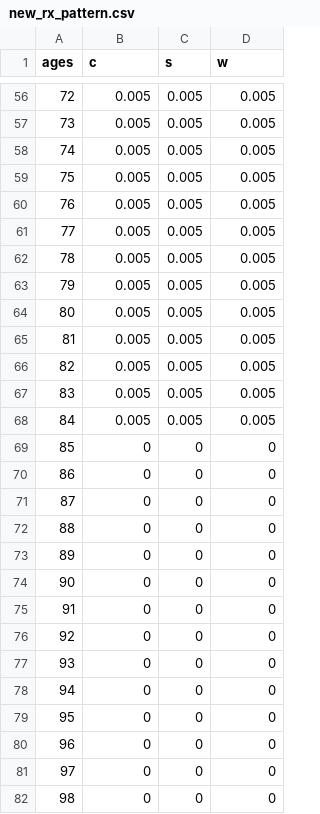
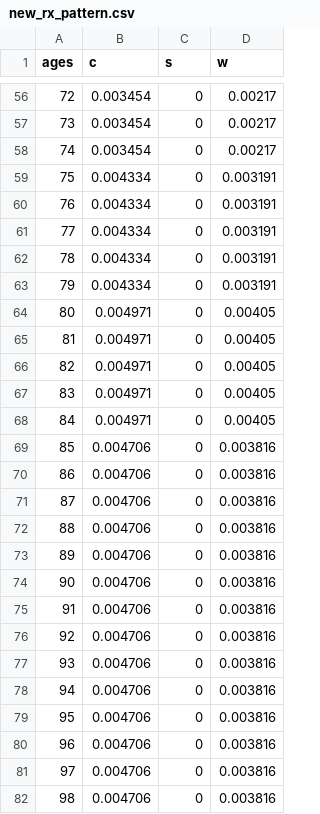
Before and after one commit to ndhendrix/precise-value, a CSV file: inputs/new_rx_pattern.csv, drawn as a sheet; only a part is shown, gaps mark what is left out; the diff covers the shown part only.

```diff
--- a/inputs/new_rx_pattern.csv
+++ b/inputs/new_rx_pattern.csv
@@ -56,27 +56,27 @@
-72,0.005,0.005,0.005
-73,0.005,0.005,0.005
-74,0.005,0.005,0.005
-75,0.005,0.005,0.005
-76,0.005,0.005,0.005
-77,0.005,0.005,0.005
-78,0.005,0.005,0.005
-79,0.005,0.005,0.005
-80,0.005,0.005,0.005
-81,0.005,0.005,0.005
-82,0.005,0.005,0.005
-83,0.005,0.005,0.005
-84,0.005,0.005,0.005
-85,0,0,0
-86,0,0,0
-87,0,0,0
-88,0,0,0
-89,0,0,0
-90,0,0,0
-91,0,0,0
-92,0,0,0
-93,0,0,0
-94,0,0,0
-95,0,0,0
-96,0,0,0
-97,0,0,0
-98,0,0,0
+72,0.003454,0,0.00217
+73,0.003454,0,0.00217
+74,0.003454,0,0.00217
+75,0.004334,0,0.003191
+76,0.004334,0,0.003191
+77,0.004334,0,0.003191
+78,0.004334,0,0.003191
+79,0.004334,0,0.003191
+80,0.004971,0,0.00405
+81,0.004971,0,0.00405
+82,0.004971,0,0.00405
+83,0.004971,0,0.00405
+84,0.004971,0,0.00405
+85,0.004706,0,0.003816
+86,0.004706,0,0.003816
+87,0.004706,0,0.003816
+88,0.004706,0,0.003816
+89,0.004706,0,0.003816
+90,0.004706,0,0.003816
+91,0.004706,0,0.003816
+92,0.004706,0,0.003816
+93,0.004706,0,0.003816
+94,0.004706,0,0.003816
+95,0.004706,0,0.003816
+96,0.004706,0,0.003816
+97,0.004706,0,0.003816
+98,0.004706,0,0.003816
```
Also changed, not shown: 129 edited cells elsewhere in this file, new_rx_pattern.csv, 12 other files.
